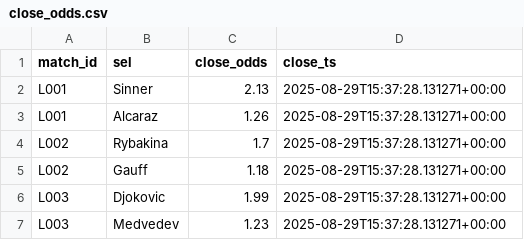
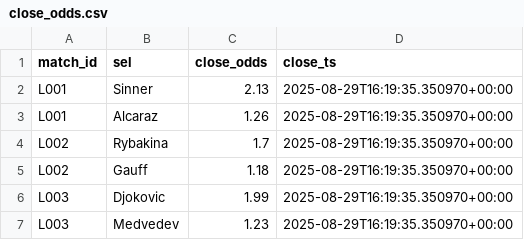
Before and after one commit to Argo007/tennis-betting-bot, a CSV file: live_results/close_odds.csv, drawn as a sheet.

```diff
--- a/live_results/close_odds.csv
+++ b/live_results/close_odds.csv
@@ -1,7 +1,7 @@
 match_id,sel,close_odds,close_ts
-L001,Sinner,2.13,2025-08-29T15:37:28.131271+00:00
-L001,Alcaraz,1.26,2025-08-29T15:37:28.131271+00:00
-L002,Rybakina,1.7,2025-08-29T15:37:28.131271+00:00
-L002,Gauff,1.18,2025-08-29T15:37:28.131271+00:00
-L003,Djokovic,1.99,2025-08-29T15:37:28.131271+00:00
-L003,Medvedev,1.23,2025-08-29T15:37:28.131271+00:00
+L001,Sinner,2.13,2025-08-29T16:19:35.350970+00:00
+L001,Alcaraz,1.26,2025-08-29T16:19:35.350970+00:00
+L002,Rybakina,1.7,2025-08-29T16:19:35.350970+00:00
+L002,Gauff,1.18,2025-08-29T16:19:35.350970+00:00
+L003,Djokovic,1.99,2025-08-29T16:19:35.350970+00:00
+L003,Medvedev,1.23,2025-08-29T16:19:35.350970+00:00
```
Also changed, not shown: live_results/live_matches.csv, live_results/live_odds.csv, 1 other file.
